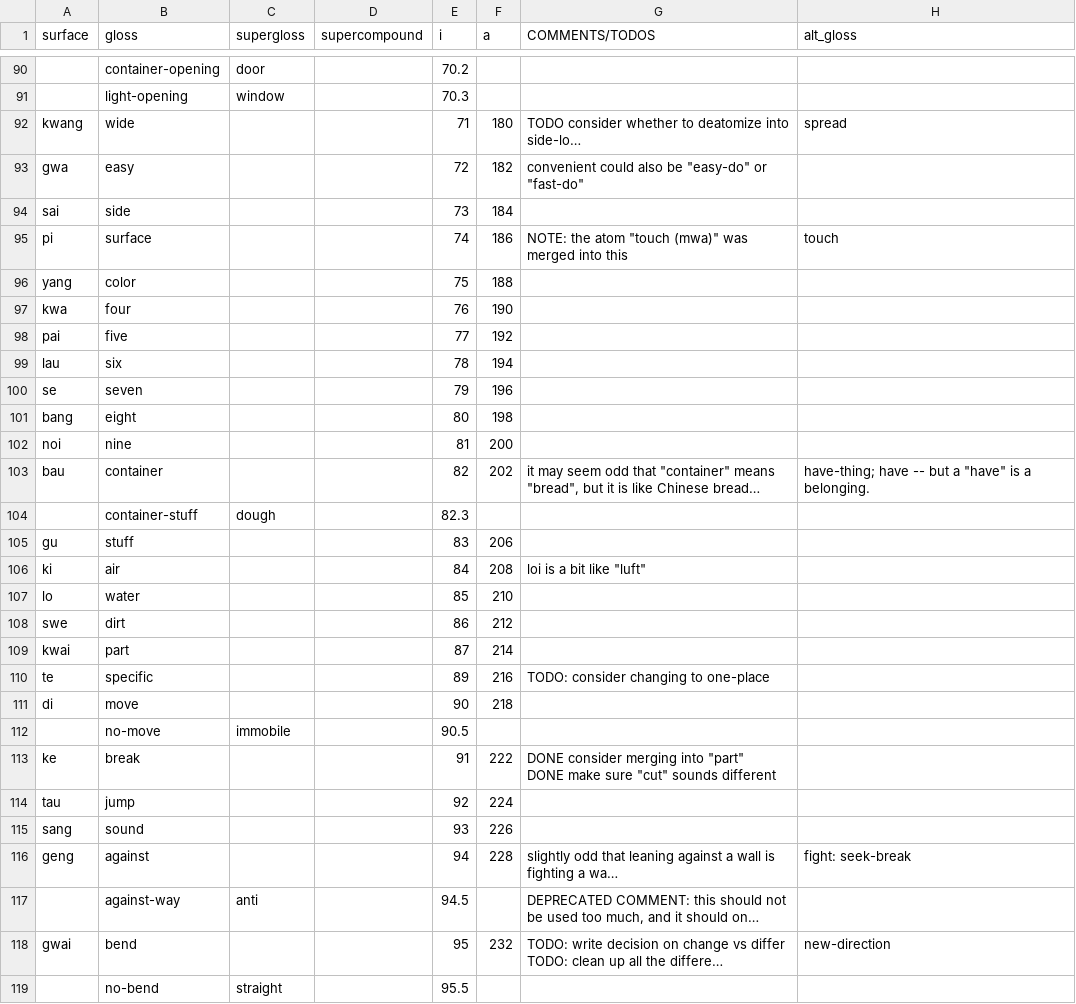
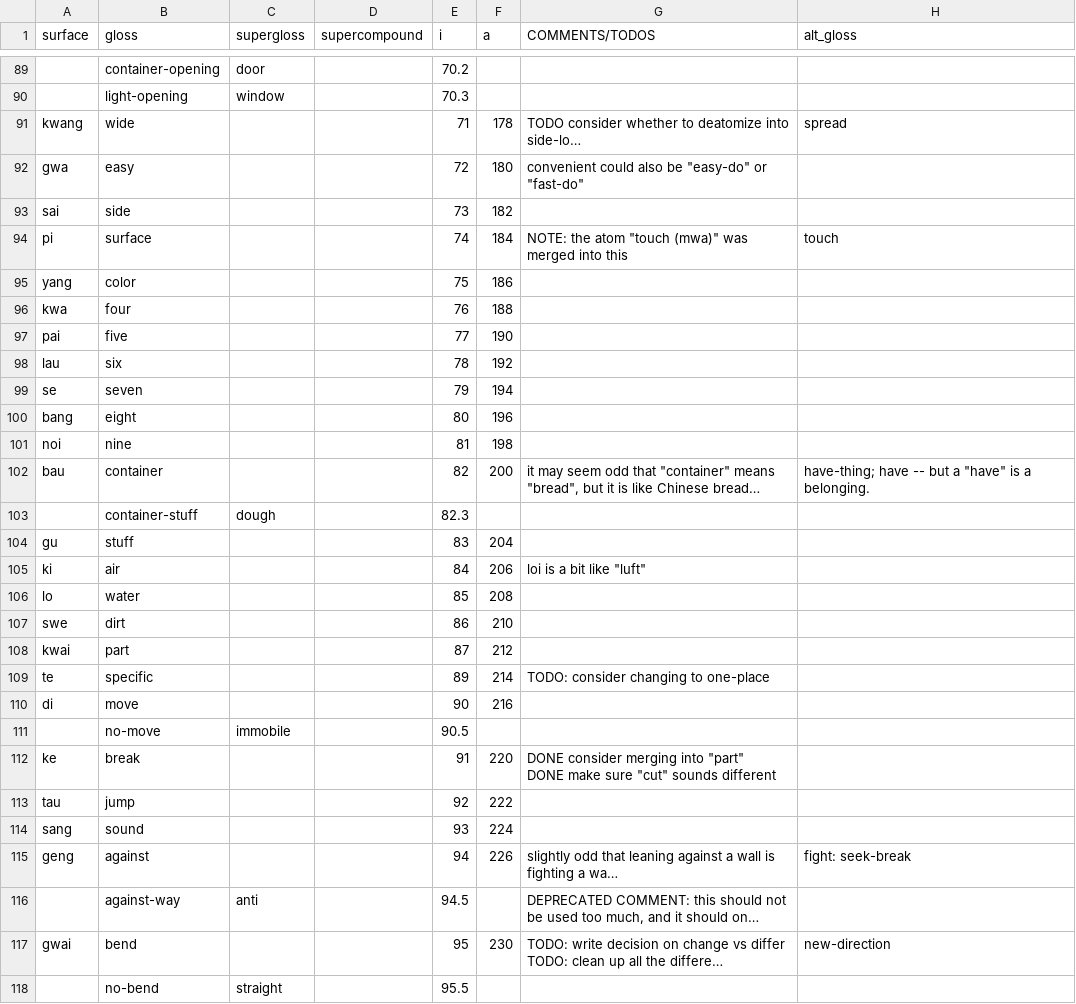
Before and after one commit to icaswell/trevorese, a TSV file: www/trevorese.tsv, drawn as a sheet; only a part is shown, gaps mark what is left out; long unchanged cells end in …; addresses are those after the commit; the diff covers the shown part only; the diff names each change by its address in the sheet, - before the commit and + after, or states it on an @@ line.

```diff
--- a/www/trevorese.tsv
+++ b/www/trevorese.tsv
-F91 (a): 180
+F91 (a): 178
-F92 (a): 182
+F92 (a): 180
-F93 (a): 184
+F93 (a): 182
-F94 (a): 186
+F94 (a): 184
-F95 (a): 188
+F95 (a): 186
-F96 (a): 190
+F96 (a): 188
-F97 (a): 192
+F97 (a): 190
-F98 (a): 194
+F98 (a): 192
-F99 (a): 196
+F99 (a): 194
-F100 (a): 198
+F100 (a): 196
-F101 (a): 200
+F101 (a): 198
-F102 (a): 202
+F102 (a): 200
-F104 (a): 206
+F104 (a): 204
-F105 (a): 208
+F105 (a): 206
-F106 (a): 210
+F106 (a): 208
-F107 (a): 212
+F107 (a): 210
-F108 (a): 214
+F108 (a): 212
-F109 (a): 216
+F109 (a): 214
-F110 (a): 218
+F110 (a): 216
-F112 (a): 222
+F112 (a): 220
-F113 (a): 224
+F113 (a): 222
-F114 (a): 226
+F114 (a): 224
-F115 (a): 228
+F115 (a): 226
-F117 (a): 232
+F117 (a): 230
```
Also changed, not shown: 22 added rows, 3 removed rows and 51 edited cells elsewhere in this file, www/stories.tsv, 4 other files.
